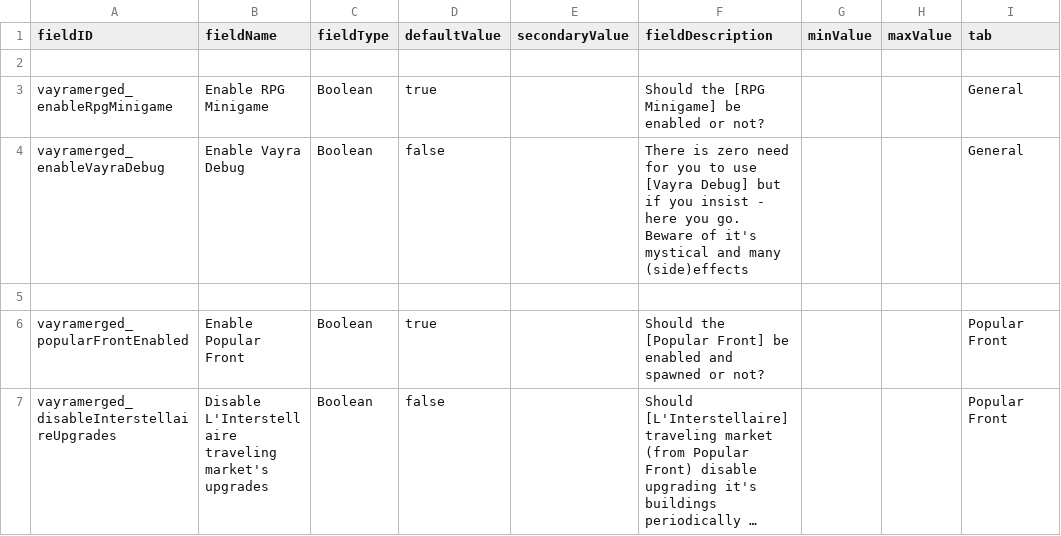
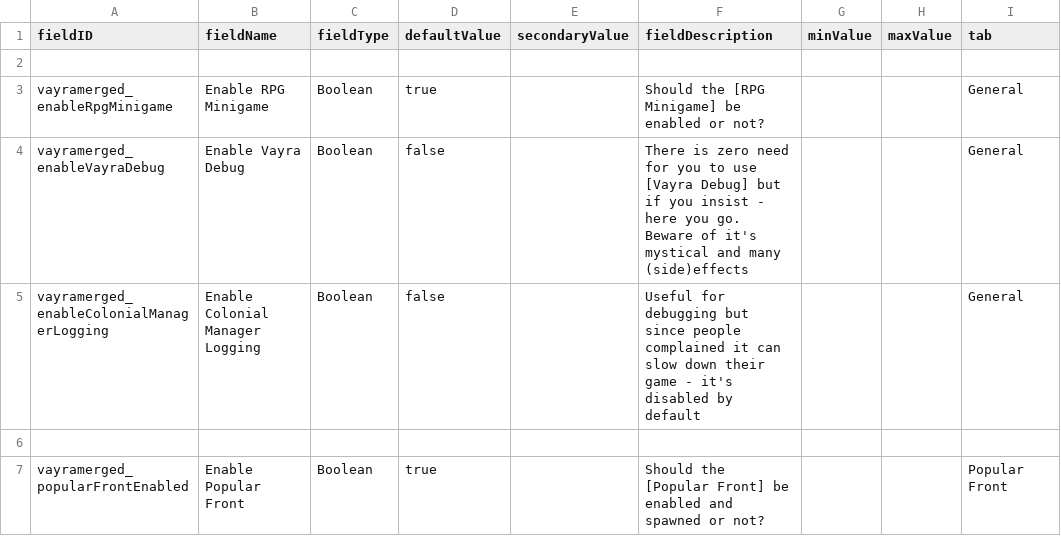
Before and after one commit to RkShaRkz/Starsector-IntelliJ-Template, a CSV file: src/data/config/LunaSettings.csv, drawn as a sheet; only a part is shown; the shorter side is filled out with more unchanged rows; long unchanged cells end in ….

Commit message:
New lunasetting to control VayraColonialManager logging and fix a thing
The new setting is in, the little thing is one log statement which was missing the log level.

```diff
--- a/src/data/config/LunaSettings.csv
+++ b/src/data/config/LunaSettings.csv
@@ -4,2 +4,3 @@ vayramerged_enableRpgMinigame,Enable RPG Minigame,Boolean,true,,Should the [RPG
 vayramerged_enableVayraDebug,Enable Vayra Debug,Boolean,false,,There is zero need for you to use [Vayra Debug] but if you insist - here you go. Beware of it's mystical and many (side)effects,,,General
+vayramerged_enableColonialManagerLogging,Enable Colonial Manager Logging,Boolean,false,,Useful for debugging but since people complained it can slow down their game - it's disabled by default,,,General
 ,,,,,,,,
```
Also changed, not shown: 3 other files.
